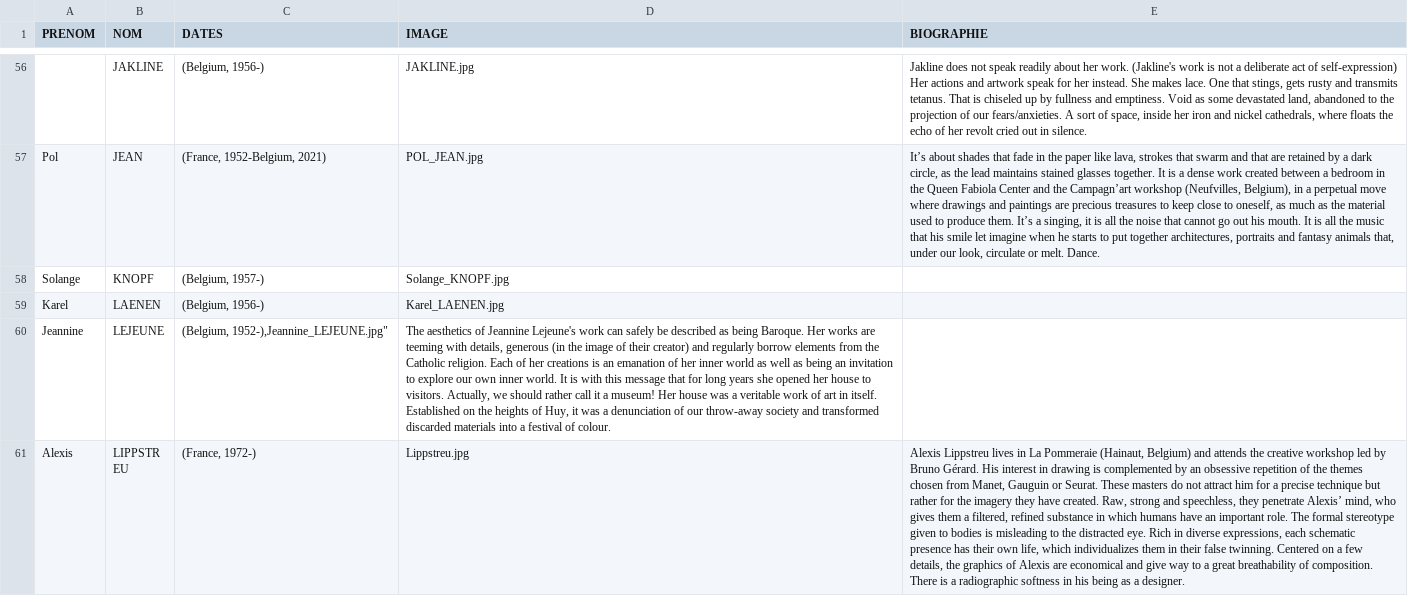
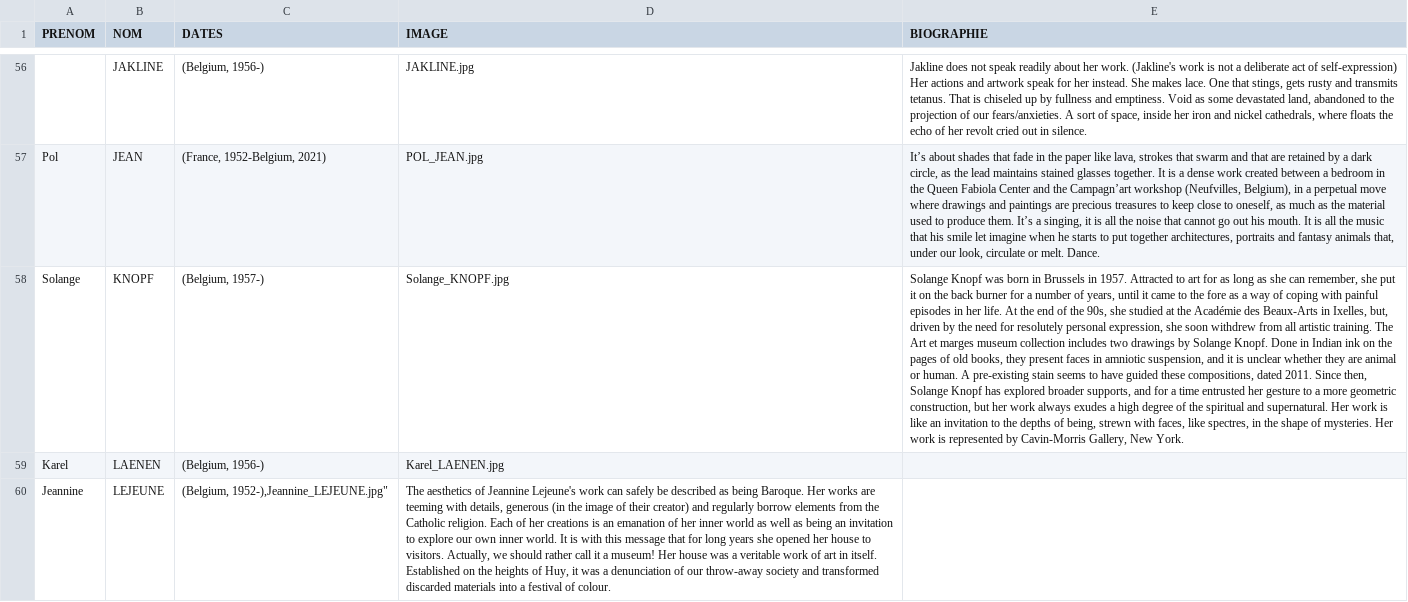
Before and after one commit to communicationartetmarges/art-et-marges, a CSV file: templates/collection-all-en.csv, drawn as a sheet; only a part is shown, gaps mark what is left out; the shorter side is filled out with more unchanged rows; the diff names each change by its address in the sheet, - before the commit and + after, or states it on an @@ line.

Commit message:
Update collection-all-en.csv

```diff
--- a/templates/collection-all-en.csv
+++ b/templates/collection-all-en.csv
-E58 (BIOGRAPHIE): (empty)
+E58 (BIOGRAPHIE): Solange Knopf was born in Brussels in 1957. Attracted to art for as long as she can remember, she put it on the back burner for a number of years, until it came to the fore as a way of coping with painful episodes in her life. At the end of the 90s, she studied at the Académie des Beaux-Arts in Ixelles, but, driven by the need for resolutely personal expression, she soon withdrew from all artistic training. The Art et marges museum collection includes two drawings by Solange Knopf. Done in Indian ink on the pages of old books, they present faces in amniotic suspension, and it is unclear whether they are animal or human. A pre-existing stain seems to have guided these compositions, dated 2011. Since then, Solange Knopf has explored broader supports, and for a time entrusted her gesture to a more geometric construction, but her work always exudes a high degree of the spiritual and supernatural. Her work is like an invitation to the depths of being, strewn with faces, like spectres, in the shape of mysteries. Her work is represented by Cavin-Morris Gallery, New York.
```
